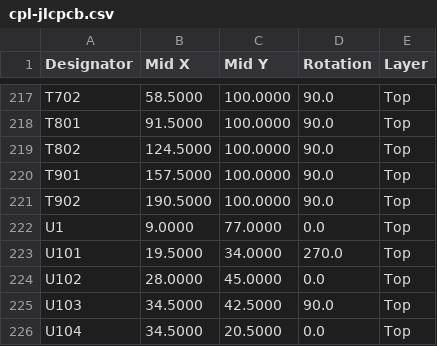
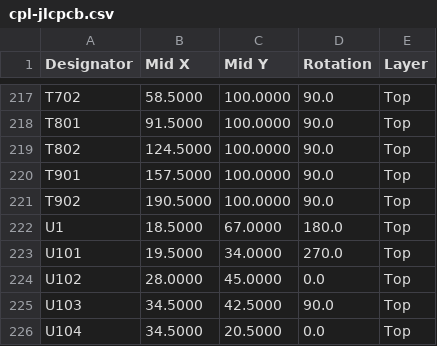
Before and after one commit to gokberkkatirci/CAN-and-isoSPI-Adapter, a CSV file: manufacturing/prototype/T41-R0B/cpl-jlcpcb.csv (was manufacturing/prototype/T41-R0A/cpl-jlcpcb.csv), drawn as a sheet; only a part is shown, gaps mark what is left out.

```diff
--- a/manufacturing/prototype/T41-R0A/cpl-jlcpcb.csv
+++ b/manufacturing/prototype/T41-R0B/cpl-jlcpcb.csv
@@ -221,3 +221,3 @@ T901,157.5000,100.0000,90.0,Top
 T902,190.5000,100.0000,90.0,Top
-U1,9.0000,77.0000,0.0,Top
+U1,18.5000,67.0000,180.0,Top
 U101,19.5000,34.0000,270.0,Top
```
Also changed, not shown: 51 other files.
